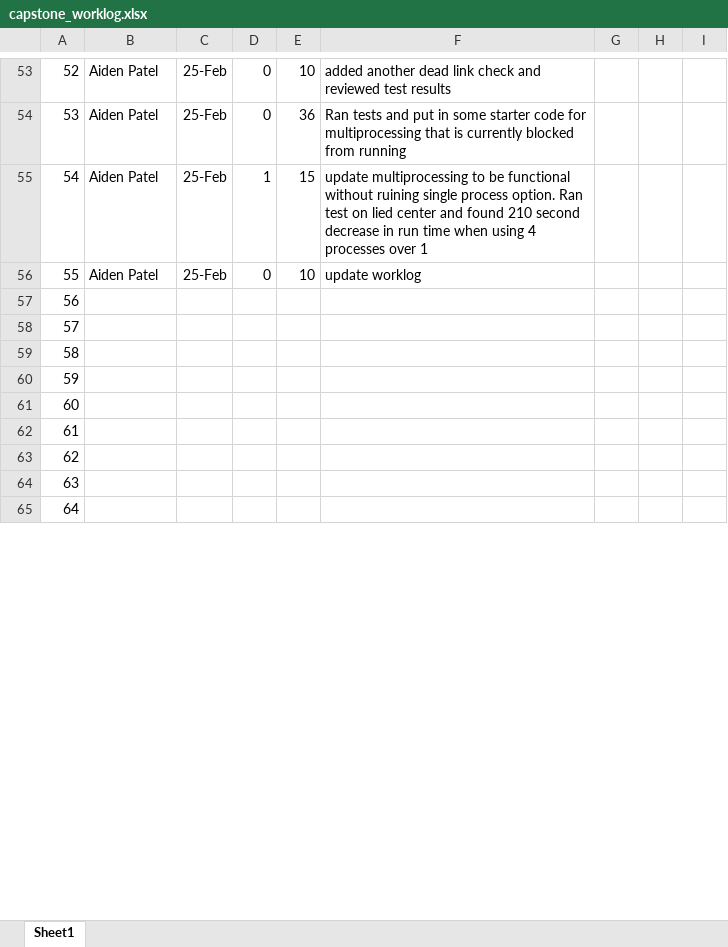
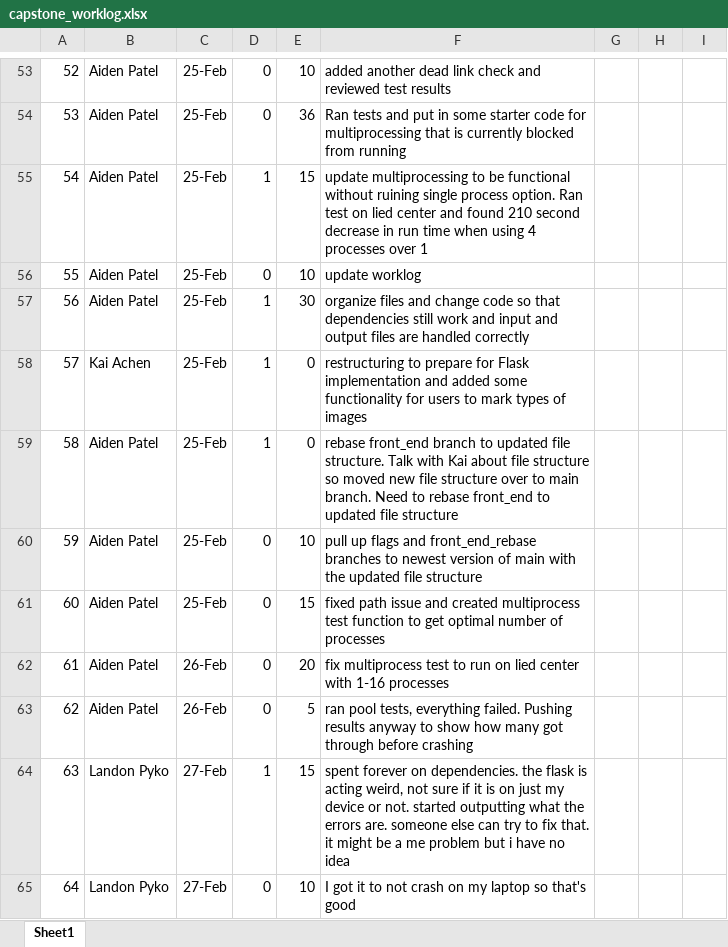
Before and after one commit to kaicachen/Alt-Text-Admiral, an Excel workbook: Documentation/capstone_worklog.xlsx, sheet Sheet1, drawn as a sheet; only a part is shown, gaps mark what is left out; values as stored, in another font and other column widths than the file's, no borders; charts and pictures not drawn; the diff covers the shown part only; the diff names each change by its address in the sheet, - before the commit and + after, or states it on an @@ line.

```diff
--- a/Documentation/capstone_worklog.xlsx (sheet Sheet1)
+++ b/Documentation/capstone_worklog.xlsx (sheet Sheet1)
-B57: (empty)
+B57: Aiden Patel
-C57:C61: (empty)
+C57:C61: 25-Feb
-D57:D59: (empty)
+D57:D59: 1
-E57: (empty)
+E57: 30
-F57: (empty)
+F57: organize files and change code so that dependencies still work and input and output files are handled correctly
-B58: (empty)
+B58: Kai Achen
-E58:E59: (empty)
+E58:E59: 0
-F58: (empty)
+F58: restructuring to prepare for Flask implementation and added some functionality for users to mark types of images
-B59:B63: (empty)
+B59:B63: Aiden Patel
-F59: (empty)
+F59: rebase front_end branch to updated file structure. Talk with Kai about file structure so moved new file structure over to main branch. Need to rebase front_end to updated file structure
-D60:D63: (empty)
+D60:D63: 0
-E60: (empty)
+E60: 10
-F60: (empty)
+F60: pull up flags and front_end_rebase branches to newest version of main with the updated file structure
-E61: (empty)
+E61: 15
-F61: (empty)
+F61: fixed path issue and created multiprocess test function to get optimal number of processes
-C62:C63: (empty)
+C62:C63: 26-Feb
-E62: (empty)
+E62: 20
-F62: (empty)
+F62: fix multiprocess test to run on lied center with 1-16 processes
-E63: (empty)
+E63: 5
-F63: (empty)
+F63: ran pool tests, everything failed. Pushing results anyway to show how many got through before crashing
-B64:B65: (empty)
+B64:B65: Landon Pyko
-C64:C65: (empty)
+C64:C65: 27-Feb
-D64: (empty)
+D64: 1
-E64: (empty)
+E64: 15
-F64: (empty)
+F64: spent forever on dependencies. the flask is acting weird, not sure if it is on just my device or not. started outputting what the errors are. someone else can try to fix that. it might be a me problem but i have no idea
-D65: (empty)
+D65: 0
-E65: (empty)
+E65: 10
-F65: (empty)
+F65: I got it to not crash on my laptop so that's good
```
Also changed, not shown: 34 edited cells elsewhere in this sheet.
